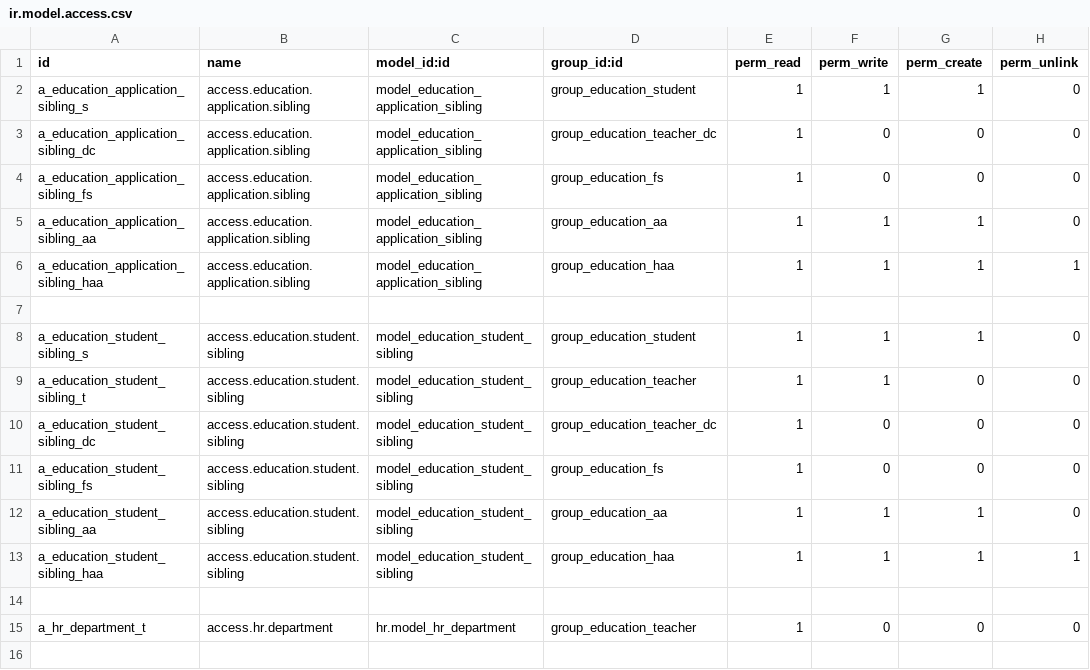
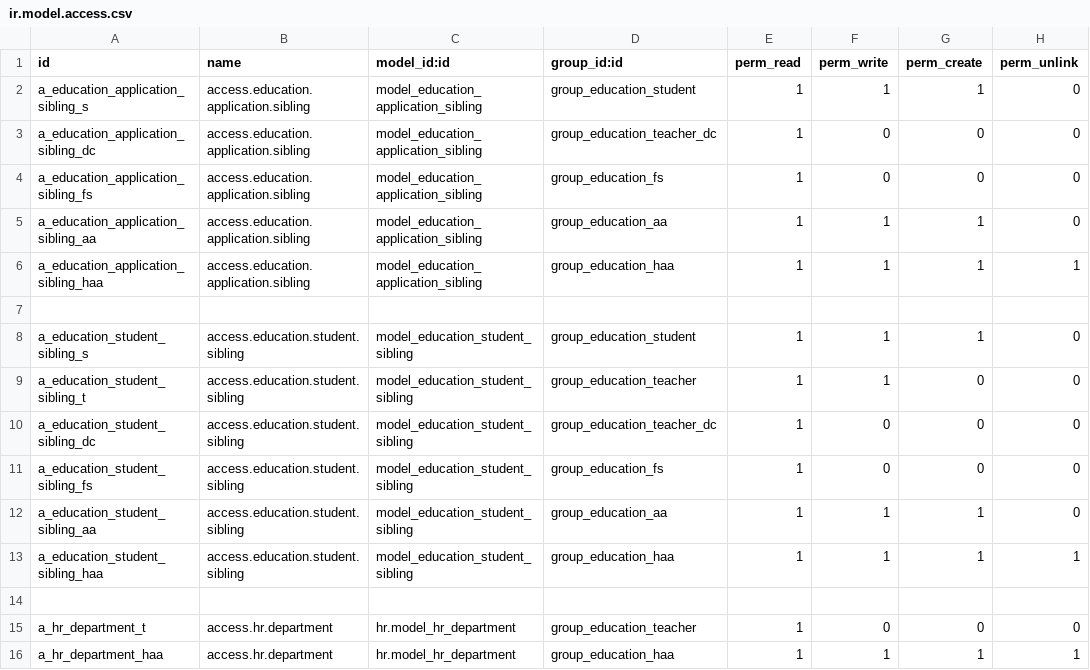
Before and after one commit to oberak/tup_edu_erp, a CSV file: security/ir.model.access.csv, drawn as a sheet.

```diff
--- a/security/ir.model.access.csv
+++ b/security/ir.model.access.csv
@@ -15 +15,2 @@ a_education_student_sibling_haa,access.education.student.sibling,model_education
 a_hr_department_t,access.hr.department,hr.model_hr_department,group_education_teacher,1,0,0,0
+a_hr_department_haa,access.hr.department,hr.model_hr_department,group_education_haa,1,1,1,1
```
Also changed, not shown: security/education_core/ir.model.access.csv, security/education_time_table/ir.model.access.csv, 1 other file.
